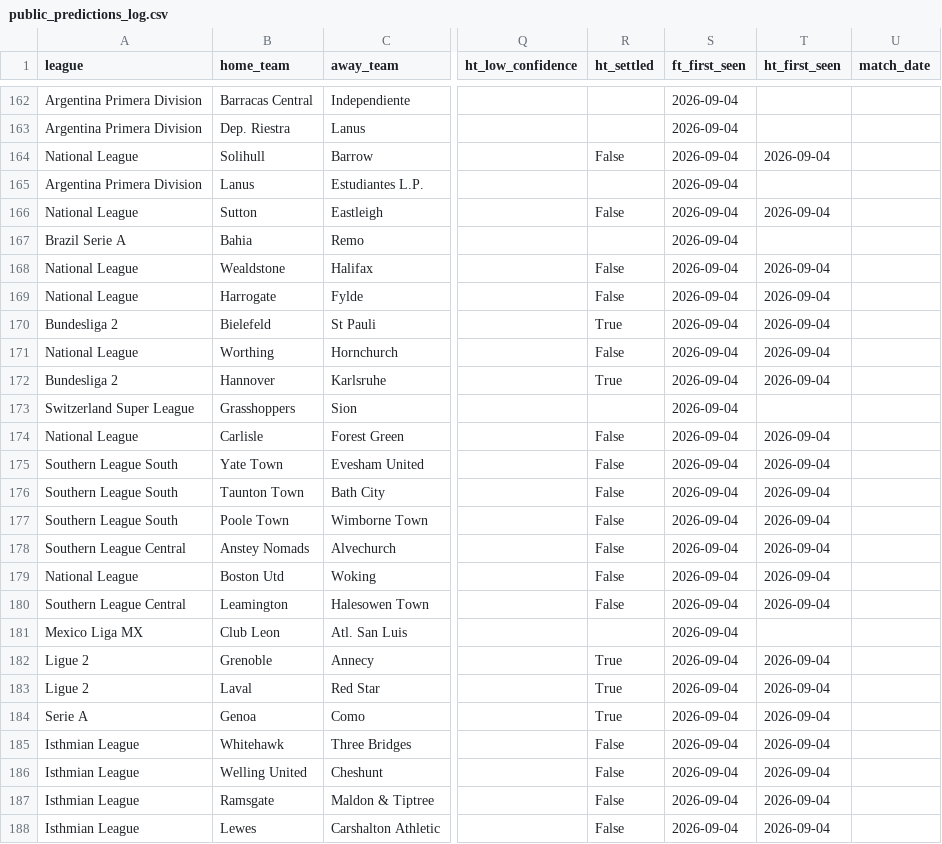
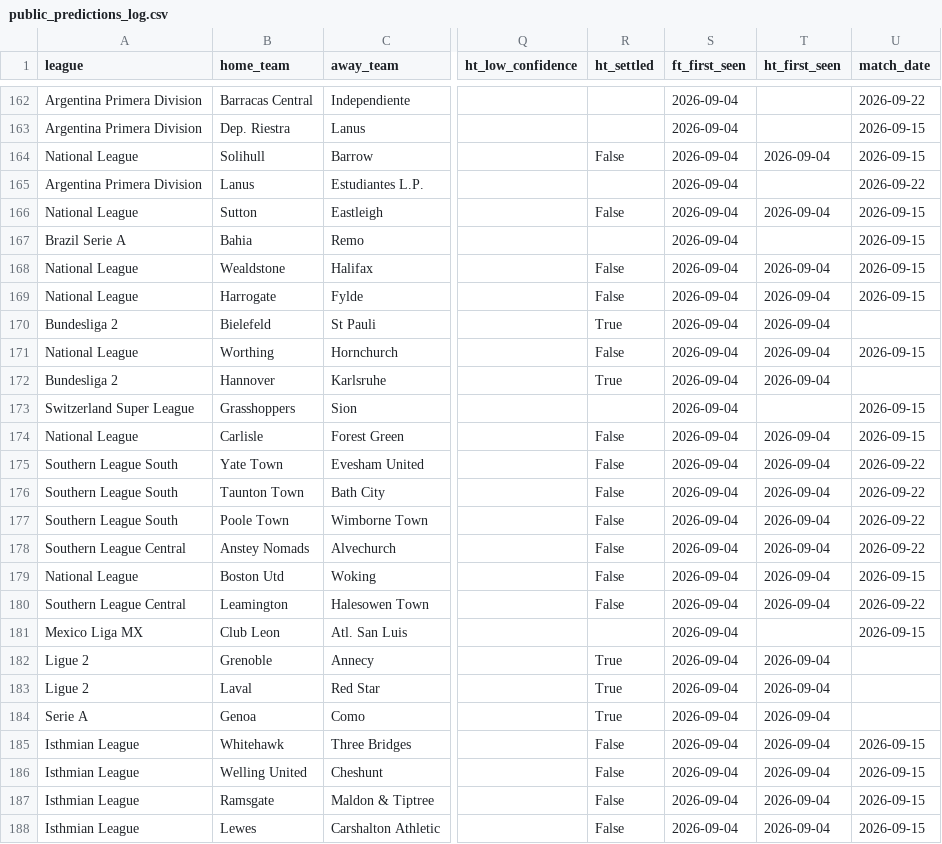
Before and after one commit to francishughes2014-cyber/model-track-record, a CSV file: public_predictions_log.csv, drawn as a sheet; only a part is shown, gaps mark what is left out; the diff covers the shown part only; the diff names each change by its address in the sheet, - before the commit and + after, or states it on an @@ line.

Commit message:
Backfill match dates including lower English/Scottish leagues

```diff
--- a/public_predictions_log.csv
+++ b/public_predictions_log.csv
-U162 (match_date): (empty)
+U162 (match_date): 2026-09-22
-U163:U164 (match_date): (empty)
+U163:U164 (match_date): 2026-09-15
-U165 (match_date): (empty)
+U165 (match_date): 2026-09-22
-U166:U169 (match_date): (empty)
+U166:U169 (match_date): 2026-09-15
-U171 (match_date): (empty)
+U171 (match_date): 2026-09-15
-U173:U174 (match_date): (empty)
+U173:U174 (match_date): 2026-09-15
-U175:U178 (match_date): (empty)
+U175:U178 (match_date): 2026-09-22
-U179 (match_date): (empty)
+U179 (match_date): 2026-09-15
-U180 (match_date): (empty)
+U180 (match_date): 2026-09-22
-U181 (match_date): (empty)
+U181 (match_date): 2026-09-15
-U185:U188 (match_date): (empty)
+U185:U188 (match_date): 2026-09-15
```
Also changed, not shown: 43 edited cells elsewhere in this file, 1 other file.
